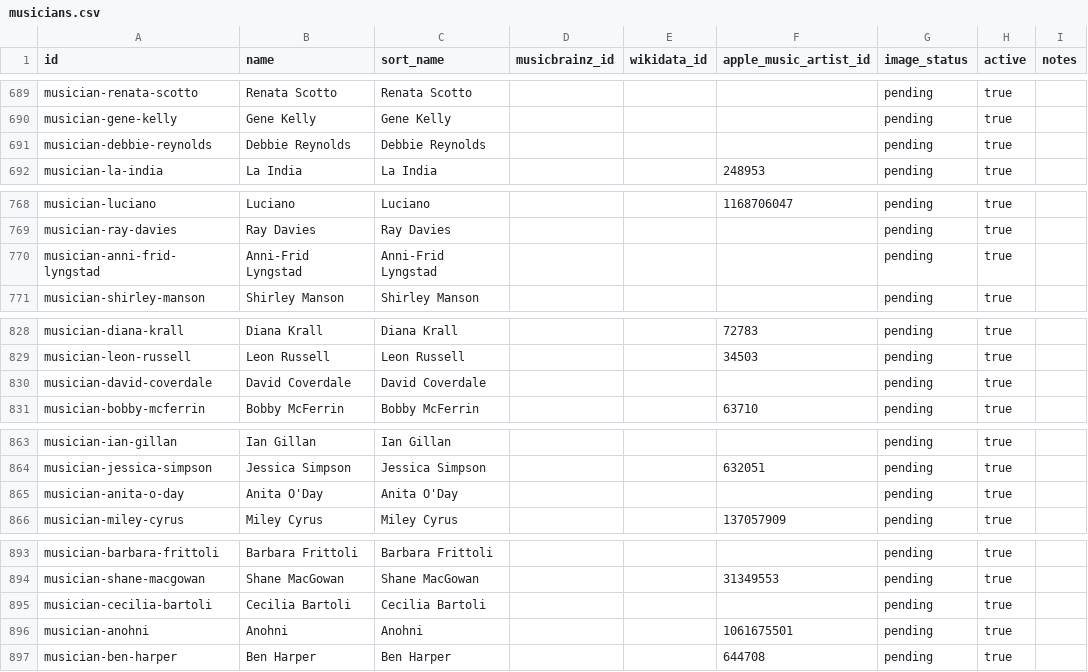
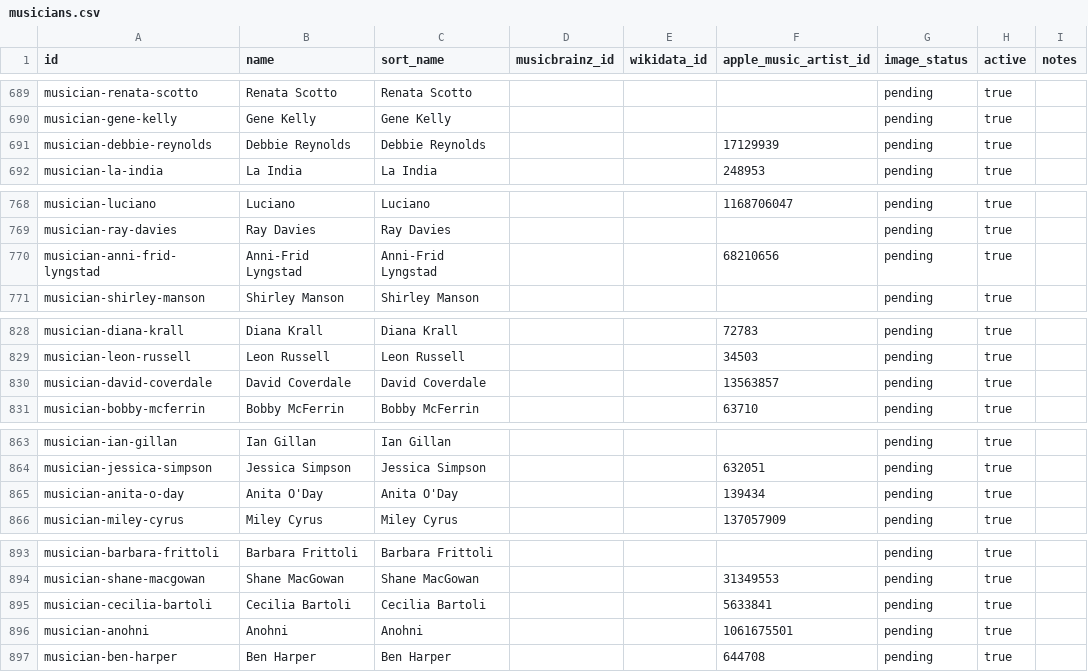
Before and after one commit to jeremylinskill/top3, a CSV file: data/musician-catalogue/musicians.csv, drawn as a sheet; only a part is shown, gaps mark what is left out; the diff covers the shown part only.

Commit message:
Add 23 verified Apple Music artist connections

```diff
--- a/data/musician-catalogue/musicians.csv
+++ b/data/musician-catalogue/musicians.csv
@@ -690,3 +690,3 @@ musician-renata-scotto,Renata Scotto,Renata Scotto,,,,pending,true,
 musician-gene-kelly,Gene Kelly,Gene Kelly,,,,pending,true,
-musician-debbie-reynolds,Debbie Reynolds,Debbie Reynolds,,,,pending,true,
+musician-debbie-reynolds,Debbie Reynolds,Debbie Reynolds,,,17129939,pending,true,
 musician-la-india,La India,La India,,,248953,pending,true,
@@ -769,3 +769,3 @@ musician-luciano,Luciano,Luciano,,,1168706047,pending,true,
 musician-ray-davies,Ray Davies,Ray Davies,,,,pending,true,
-musician-anni-frid-lyngstad,Anni-Frid Lyngstad,Anni-Frid Lyngstad,,,,pending,true,
+musician-anni-frid-lyngstad,Anni-Frid Lyngstad,Anni-Frid Lyngstad,,,68210656,pending,true,
 musician-shirley-manson,Shirley Manson,Shirley Manson,,,,pending,true,
@@ -829,3 +829,3 @@ musician-diana-krall,Diana Krall,Diana Krall,,,72783,pending,true,
 musician-leon-russell,Leon Russell,Leon Russell,,,34503,pending,true,
-musician-david-coverdale,David Coverdale,David Coverdale,,,,pending,true,
+musician-david-coverdale,David Coverdale,David Coverdale,,,13563857,pending,true,
 musician-bobby-mcferrin,Bobby McFerrin,Bobby McFerrin,,,63710,pending,true,
@@ -864,3 +864,3 @@ musician-ian-gillan,Ian Gillan,Ian Gillan,,,,pending,true,
 musician-jessica-simpson,Jessica Simpson,Jessica Simpson,,,632051,pending,true,
-musician-anita-o-day,Anita O'Day,Anita O'Day,,,,pending,true,
+musician-anita-o-day,Anita O'Day,Anita O'Day,,,139434,pending,true,
 musician-miley-cyrus,Miley Cyrus,Miley Cyrus,,,137057909,pending,true,
@@ -894,3 +894,3 @@ musician-barbara-frittoli,Barbara Frittoli,Barbara Frittoli,,,,pending,true,
 musician-shane-macgowan,Shane MacGowan,Shane MacGowan,,,31349553,pending,true,
-musician-cecilia-bartoli,Cecilia Bartoli,Cecilia Bartoli,,,,pending,true,
+musician-cecilia-bartoli,Cecilia Bartoli,Cecilia Bartoli,,,5633841,pending,true,
 musician-anohni,Anohni,Anohni,,,1061675501,pending,true,
```
Also changed, not shown: 18 edited cells elsewhere in this file, 1 other file.
